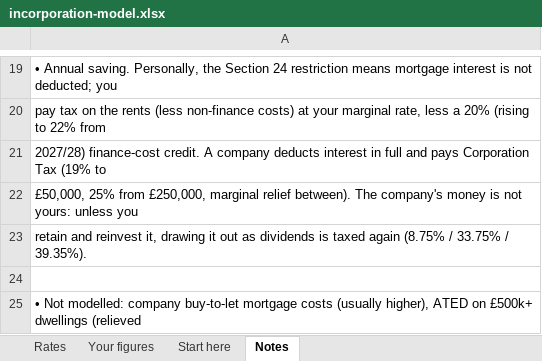
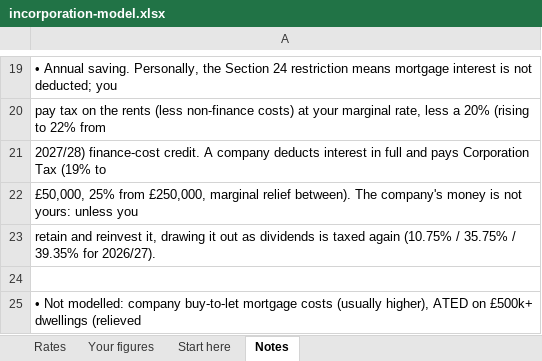
Before and after one commit to Jaymoo123/dentalfinancepartners.co.uk, an Excel workbook: Property/web/public/resources/incorporation/incorporation-model.xlsx, sheet Notes, drawn as a sheet; only a part is shown, gaps mark what is left out; values as stored, in another font and other column widths than the file's, no borders; the diff names each change by its address in the sheet, - before the commit and + after, or states it on an @@ line.

```diff
--- a/Property/web/public/resources/incorporation/incorporation-model.xlsx (sheet Notes)
+++ b/Property/web/public/resources/incorporation/incorporation-model.xlsx (sheet Notes)
-A23: …taxed again (8.75% / 33.75% / 39.35%).
+A23: …taxed again (10.75% / 35.75% / 39.35% for 2026/27).
```
Also changed, not shown: sheet Rates, sheet Your figures, generalist/web/public/resources/exit-cgt/badr-exit-model.xlsx, 16 other files.
